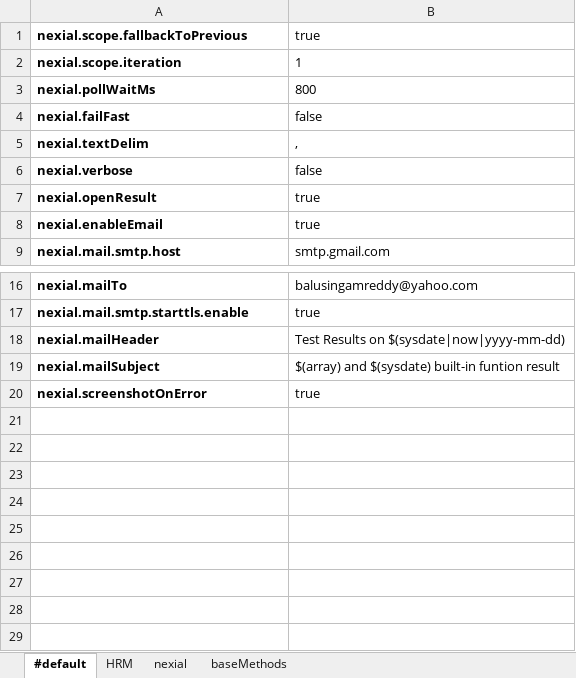
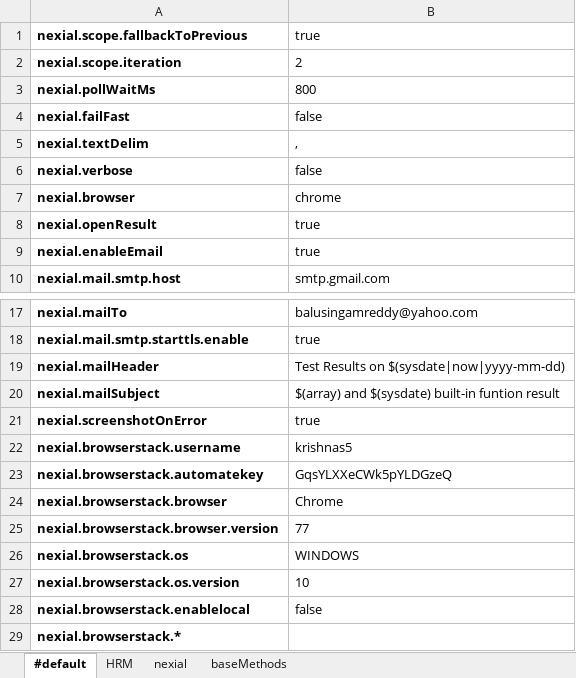
Before and after one commit to bala-singamreddy/nexial, an Excel workbook: artifact/data/MyFirstProject.data.xlsx, sheet #default, drawn as a sheet; only a part is shown, gaps mark what is left out; values as stored, in another font and other column widths than the file's, no borders; conditional formats not drawn; the diff names each change by its address in the sheet, - before the commit and + after, or states it on an @@ line.

Commit message:
added code for browserstack

```diff
--- a/artifact/data/MyFirstProject.data.xlsx (sheet #default)
+++ b/artifact/data/MyFirstProject.data.xlsx (sheet #default)
-B2: 1
+B2: 2
+row 7: nexial.browser | chrome
+row 22: nexial.browserstack.username | krishnas5
+row 23: nexial.browserstack.automatekey | GqsYLXXeCWk5pYLDGzeQ
+row 24: nexial.browserstack.browser | Chrome
+row 25: nexial.browserstack.browser.version | 77
+row 26: nexial.browserstack.os | WINDOWS
+row 27: nexial.browserstack.os.version | 10
+row 28: nexial.browserstack.enablelocal | false
+row 29: nexial.browserstack.*
```
Also changed, not shown: artifact/plan/Test-plan.xlsx.
